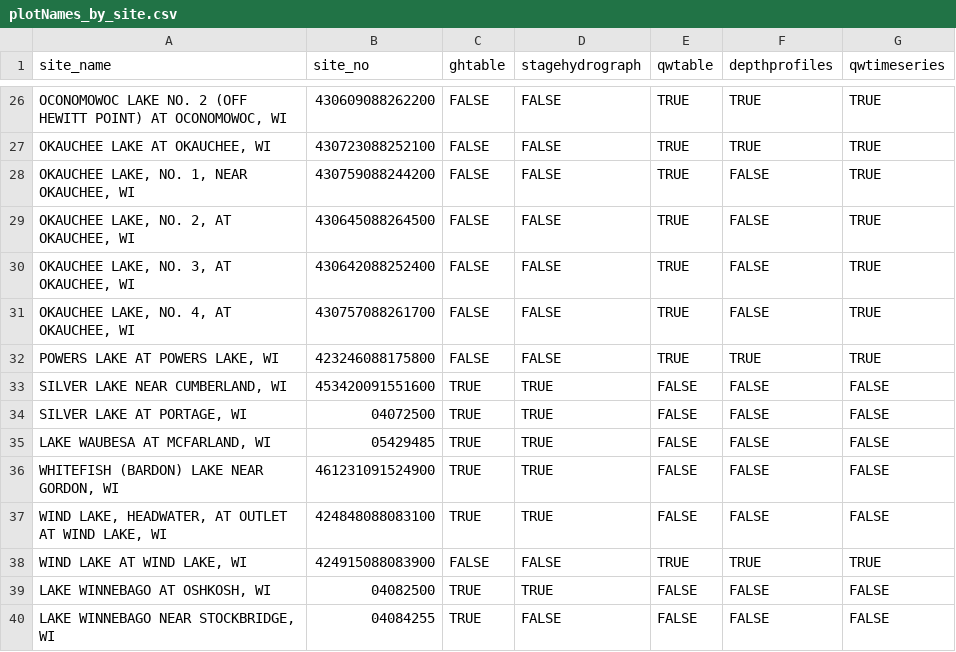
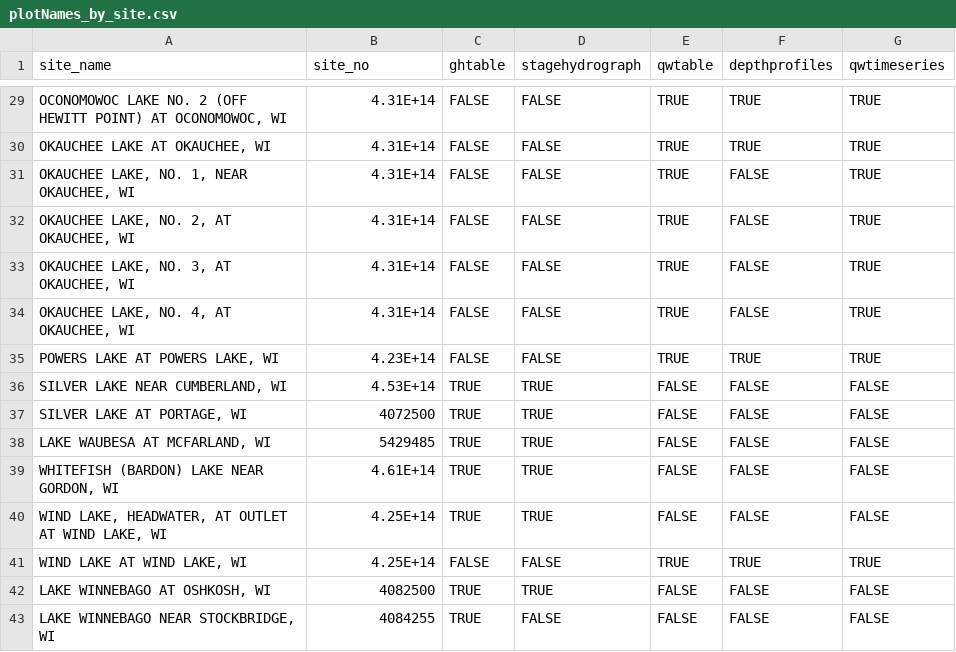
Before and after one commit to USGS-R/lakeReport, a CSV file: data/plotNames_by_site.csv, drawn as a sheet; only a part is shown, gaps mark what is left out; the diff covers the shown part only.

Commit message:
Added and deleted some sites

```diff
--- a/data/plotNames_by_site.csv
+++ b/data/plotNames_by_site.csv
@@ -26,15 +29,15 @@ site_name,site_no,ghtable,stagehydrograph,qwtable,depthprofiles,qwtimeseries
-"OCONOMOWOC LAKE NO. 2 (OFF HEWITT POINT) AT OCONOMOWOC, WI",430609088262200,FALSE,FALSE,TRUE,TRUE,TRUE
-"OKAUCHEE LAKE AT OKAUCHEE, WI",430723088252100,FALSE,FALSE,TRUE,TRUE,TRUE
-"OKAUCHEE LAKE, NO. 1, NEAR OKAUCHEE, WI",430759088244200,FALSE,FALSE,TRUE,FALSE,TRUE
-"OKAUCHEE LAKE, NO. 2, AT OKAUCHEE, WI",430645088264500,FALSE,FALSE,TRUE,FALSE,TRUE
-"OKAUCHEE LAKE, NO. 3, AT OKAUCHEE, WI",430642088252400,FALSE,FALSE,TRUE,FALSE,TRUE
-"OKAUCHEE LAKE, NO. 4, AT OKAUCHEE, WI",430757088261700,FALSE,FALSE,TRUE,FALSE,TRUE
-"POWERS LAKE AT POWERS LAKE, WI",423246088175800,FALSE,FALSE,TRUE,TRUE,TRUE
-"SILVER LAKE NEAR CUMBERLAND, WI",453420091551600,TRUE,TRUE,FALSE,FALSE,FALSE
-"SILVER LAKE AT PORTAGE, WI",04072500,TRUE,TRUE,FALSE,FALSE,FALSE
-"LAKE WAUBESA AT MCFARLAND, WI",05429485,TRUE,TRUE,FALSE,FALSE,FALSE
-"WHITEFISH (BARDON) LAKE NEAR GORDON, WI",461231091524900,TRUE,TRUE,FALSE,FALSE,FALSE
-"WIND LAKE, HEADWATER, AT OUTLET AT WIND LAKE, WI",424848088083100,TRUE,TRUE,FALSE,FALSE,FALSE
-"WIND LAKE AT WIND LAKE, WI",424915088083900,FALSE,FALSE,TRUE,TRUE,TRUE
-"LAKE WINNEBAGO AT OSHKOSH, WI",04082500,TRUE,TRUE,FALSE,FALSE,FALSE
-"LAKE WINNEBAGO NEAR STOCKBRIDGE, WI",04084255,TRUE,FALSE,FALSE,FALSE,FALSE
+"OCONOMOWOC LAKE NO. 2 (OFF HEWITT POINT) AT OCONOMOWOC, WI",4.31E+14,FALSE,FALSE,TRUE,TRUE,TRUE
+"OKAUCHEE LAKE AT OKAUCHEE, WI",4.31E+14,FALSE,FALSE,TRUE,TRUE,TRUE
+"OKAUCHEE LAKE, NO. 1, NEAR OKAUCHEE, WI",4.31E+14,FALSE,FALSE,TRUE,FALSE,TRUE
+"OKAUCHEE LAKE, NO. 2, AT OKAUCHEE, WI",4.31E+14,FALSE,FALSE,TRUE,FALSE,TRUE
+"OKAUCHEE LAKE, NO. 3, AT OKAUCHEE, WI",4.31E+14,FALSE,FALSE,TRUE,FALSE,TRUE
+"OKAUCHEE LAKE, NO. 4, AT OKAUCHEE, WI",4.31E+14,FALSE,FALSE,TRUE,FALSE,TRUE
+"POWERS LAKE AT POWERS LAKE, WI",4.23E+14,FALSE,FALSE,TRUE,TRUE,TRUE
+"SILVER LAKE NEAR CUMBERLAND, WI",4.53E+14,TRUE,TRUE,FALSE,FALSE,FALSE
+"SILVER LAKE AT PORTAGE, WI",4072500,TRUE,TRUE,FALSE,FALSE,FALSE
+"LAKE WAUBESA AT MCFARLAND, WI",5429485,TRUE,TRUE,FALSE,FALSE,FALSE
+"WHITEFISH (BARDON) LAKE NEAR GORDON, WI",4.61E+14,TRUE,TRUE,FALSE,FALSE,FALSE
+"WIND LAKE, HEADWATER, AT OUTLET AT WIND LAKE, WI",4.25E+14,TRUE,TRUE,FALSE,FALSE,FALSE
+"WIND LAKE AT WIND LAKE, WI",4.25E+14,FALSE,FALSE,TRUE,TRUE,TRUE
+"LAKE WINNEBAGO AT OSHKOSH, WI",4082500,TRUE,TRUE,FALSE,FALSE,FALSE
+"LAKE WINNEBAGO NEAR STOCKBRIDGE, WI",4084255,TRUE,FALSE,FALSE,FALSE,FALSE
```
Also changed, not shown: 3 added rows and 24 edited cells elsewhere in this file.
